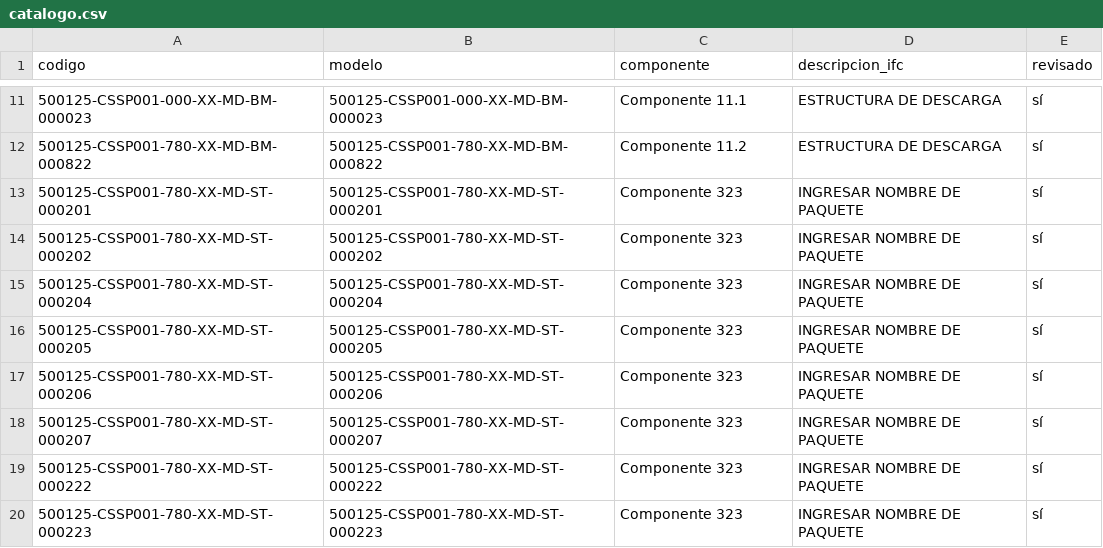
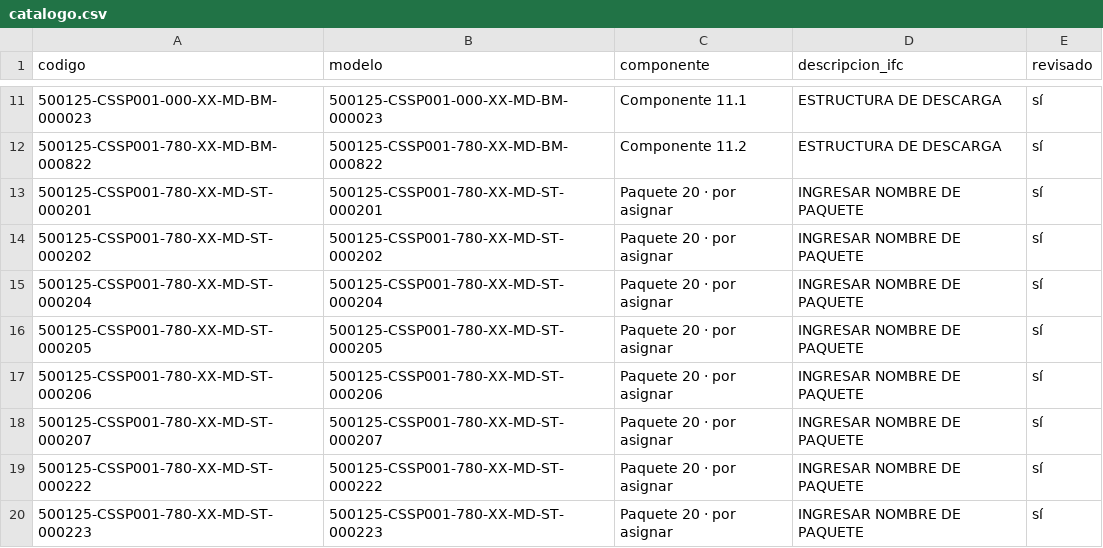
Before and after one commit to jtananta/Visor_BIM-GIS, a CSV file: public/data/catalogo.csv, drawn as a sheet; only a part is shown, gaps mark what is left out.

```diff
--- a/public/data/catalogo.csv
+++ b/public/data/catalogo.csv
@@ -12,9 +12,9 @@ codigo,modelo,componente,descripcion_ifc,revisado
 500125-CSSP001-780-XX-MD-BM-000822,500125-CSSP001-780-XX-MD-BM-000822,Componente 11.2,ESTRUCTURA DE DESCARGA,sí
-500125-CSSP001-780-XX-MD-ST-000201,500125-CSSP001-780-XX-MD-ST-000201,Componente 323,INGRESAR NOMBRE DE PAQUETE,sí
-500125-CSSP001-780-XX-MD-ST-000202,500125-CSSP001-780-XX-MD-ST-000202,Componente 323,INGRESAR NOMBRE DE PAQUETE,sí
-500125-CSSP001-780-XX-MD-ST-000204,500125-CSSP001-780-XX-MD-ST-000204,Componente 323,INGRESAR NOMBRE DE PAQUETE,sí
-500125-CSSP001-780-XX-MD-ST-000205,500125-CSSP001-780-XX-MD-ST-000205,Componente 323,INGRESAR NOMBRE DE PAQUETE,sí
-500125-CSSP001-780-XX-MD-ST-000206,500125-CSSP001-780-XX-MD-ST-000206,Componente 323,INGRESAR NOMBRE DE PAQUETE,sí
-500125-CSSP001-780-XX-MD-ST-000207,500125-CSSP001-780-XX-MD-ST-000207,Componente 323,INGRESAR NOMBRE DE PAQUETE,sí
-500125-CSSP001-780-XX-MD-ST-000222,500125-CSSP001-780-XX-MD-ST-000222,Componente 323,INGRESAR NOMBRE DE PAQUETE,sí
-500125-CSSP001-780-XX-MD-ST-000223,500125-CSSP001-780-XX-MD-ST-000223,Componente 323,INGRESAR NOMBRE DE PAQUETE,sí
+500125-CSSP001-780-XX-MD-ST-000201,500125-CSSP001-780-XX-MD-ST-000201,Paquete 20 · por asignar,INGRESAR NOMBRE DE PAQUETE,sí
+500125-CSSP001-780-XX-MD-ST-000202,500125-CSSP001-780-XX-MD-ST-000202,Paquete 20 · por asignar,INGRESAR NOMBRE DE PAQUETE,sí
+500125-CSSP001-780-XX-MD-ST-000204,500125-CSSP001-780-XX-MD-ST-000204,Paquete 20 · por asignar,INGRESAR NOMBRE DE PAQUETE,sí
+500125-CSSP001-780-XX-MD-ST-000205,500125-CSSP001-780-XX-MD-ST-000205,Paquete 20 · por asignar,INGRESAR NOMBRE DE PAQUETE,sí
+500125-CSSP001-780-XX-MD-ST-000206,500125-CSSP001-780-XX-MD-ST-000206,Paquete 20 · por asignar,INGRESAR NOMBRE DE PAQUETE,sí
+500125-CSSP001-780-XX-MD-ST-000207,500125-CSSP001-780-XX-MD-ST-000207,Paquete 20 · por asignar,INGRESAR NOMBRE DE PAQUETE,sí
+500125-CSSP001-780-XX-MD-ST-000222,500125-CSSP001-780-XX-MD-ST-000222,Paquete 20 · por asignar,INGRESAR NOMBRE DE PAQUETE,sí
+500125-CSSP001-780-XX-MD-ST-000223,500125-CSSP001-780-XX-MD-ST-000223,Paquete 20 · por asignar,INGRESAR NOMBRE DE PAQUETE,sí
```
Also changed, not shown: 7 other files.
